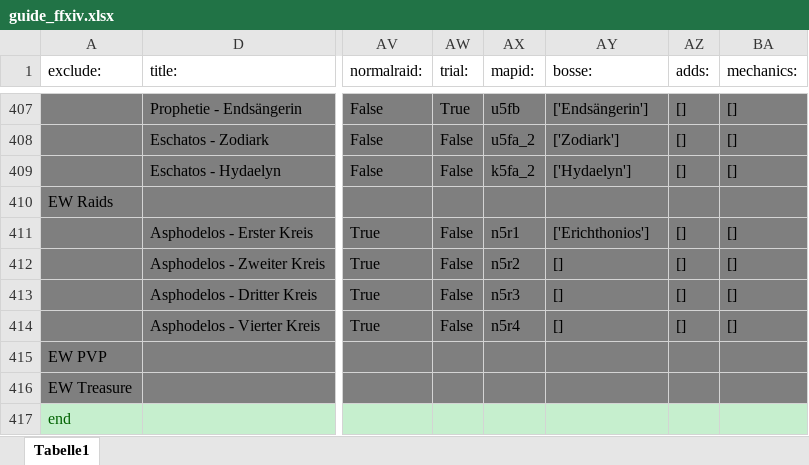
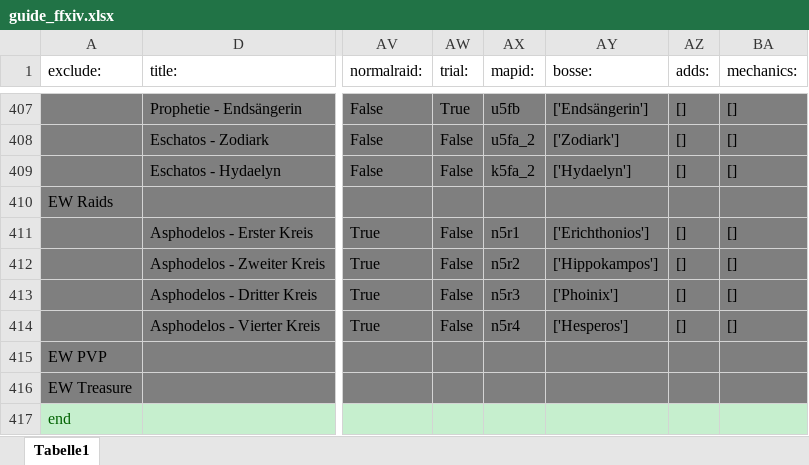
Before and after one commit to Akurosia/DevFFXIVPocketGuide, an Excel workbook: guide_ffxiv.xlsx, sheet Tabelle1, drawn as a sheet; only a part is shown, gaps mark what is left out; values as stored, in another font and other column widths than the file's, no borders; conditional formats not drawn; the diff names each change by its address in the sheet, - before the commit and + after, or states it on an @@ line.

```diff
--- a/guide_ffxiv.xlsx (sheet Tabelle1)
+++ b/guide_ffxiv.xlsx (sheet Tabelle1)
-AY412 (bosse:): []
+AY412 (bosse:): ['Hippokampos']
-AY413 (bosse:): []
+AY413 (bosse:): ['Phoinix']
-AY414 (bosse:): []
+AY414 (bosse:): ['Hesperos']
```
Also changed, not shown: 3 other files.
